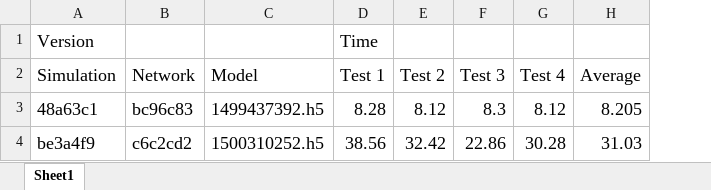
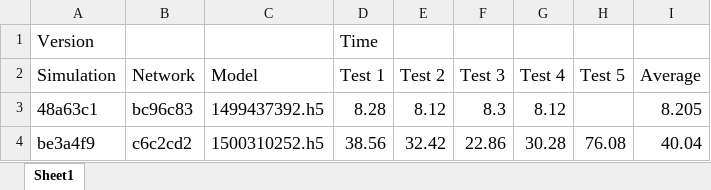
Before and after one commit to Ethcad/SelfDrivingNetwork, an Excel workbook: Performance Tracking.xlsx, sheet Sheet1, drawn as a sheet; values as stored, in another font and other column widths than the file's, no borders; addresses are those after the commit; the diff names each change by its address in the sheet, - before the commit and + after, or states it on an @@ line.

Commit message:
Updated spreadsheet (episode 2)

```diff
--- a/Performance Tracking.xlsx (sheet Sheet1)
+++ b/Performance Tracking.xlsx (sheet Sheet1)
+column H (Test 5), row 4: 76.08
-I4 (Average): 31.03
+I4 (Average): 40.04
```
